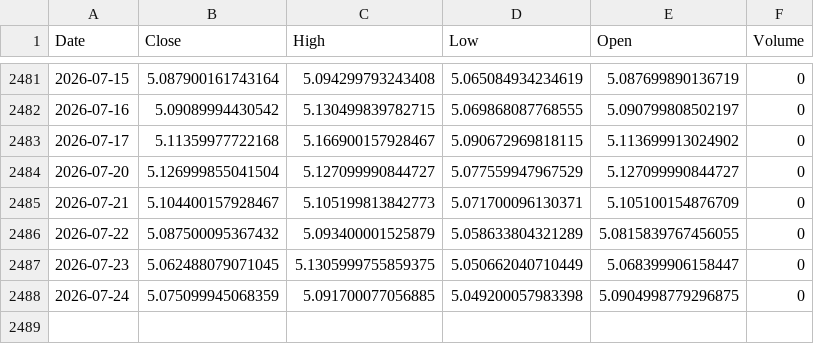
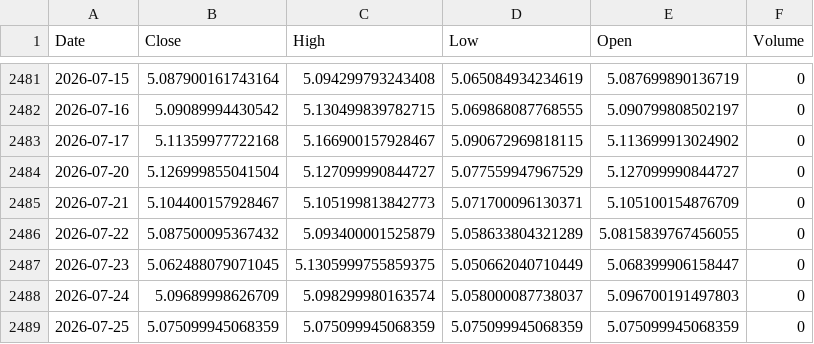
Before and after one commit to leponodobrasil/cotacao-dolar, a CSV file: dolar.csv, drawn as a sheet; only a part is shown, gaps mark what is left out.

```diff
--- a/dolar.csv
+++ b/dolar.csv
@@ -2487,2 +2487,3 @@ Date,Close,High,Low,Open,Volume
 2026-07-23,5.062488079071045,5.1305999755859375,5.050662040710449,5.068399906158447,0
-2026-07-24,5.075099945068359,5.091700077056885,5.049200057983398,5.0904998779296875,0
+2026-07-24,5.09689998626709,5.098299980163574,5.058000087738037,5.096700191497803,0
+2026-07-25,5.075099945068359,5.075099945068359,5.075099945068359,5.075099945068359,0
```
